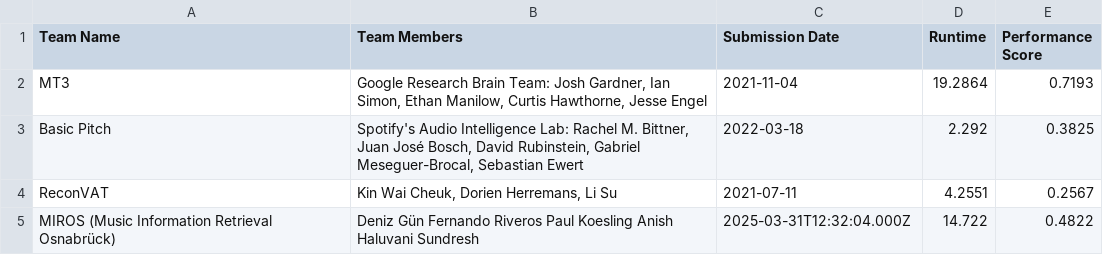
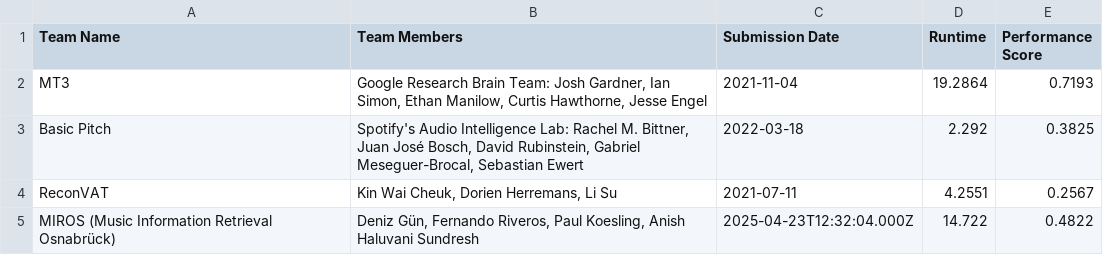
Before and after one commit to ai4musicians/ai4musicians.github.io, a CSV file: transcription/leaderboard/leaderboard.csv, drawn as a sheet.

Commit message:
Fixed submission date

```diff
--- a/transcription/leaderboard/leaderboard.csv
+++ b/transcription/leaderboard/leaderboard.csv
@@ -4,2 +4,2 @@ Basic Pitch,"Spotify's Audio Intelligence Lab: Rachel M. Bittner, Juan José Bos
 ReconVAT,"Kin Wai Cheuk, Dorien Herremans, Li Su",2021-07-11,4.2551,0.2567
-MIROS (Music Information Retrieval Osnabrück),"Deniz Gün Fernando Riveros Paul Koesling Anish Haluvani Sundresh",2025-03-31T12:32:04.000Z,14.722,0.4822
+MIROS (Music Information Retrieval Osnabrück),"Deniz Gün, Fernando Riveros, Paul Koesling, Anish Haluvani Sundresh",2025-04-23T12:32:04.000Z,14.722,0.4822
```
